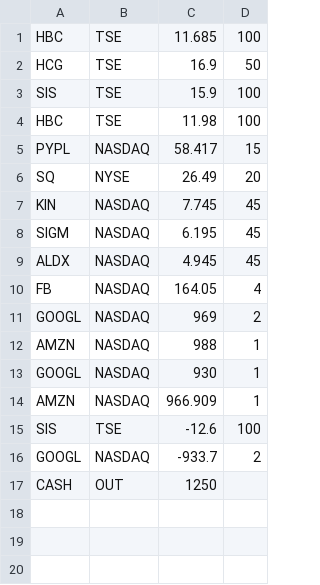
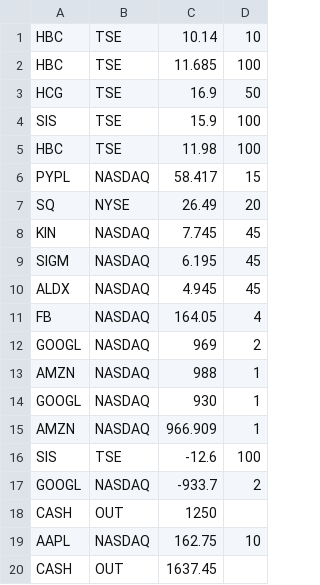
Before and after one commit to dev-sonnyk/portfolio-manager, a CSV file: portfolio.csv, drawn as a sheet.

Commit message:
real buy from way back

```diff
--- a/portfolio.csv
+++ b/portfolio.csv
@@ -1 +1,2 @@
+HBC,TSE,10.14,10
 HBC,TSE,11.685,100
@@ -17 +18,3 @@ GOOGL,NASDAQ,-933.7,2
 CASH,OUT,1250
+AAPL,NASDAQ,162.75,10
+CASH,OUT,1637.45
```
